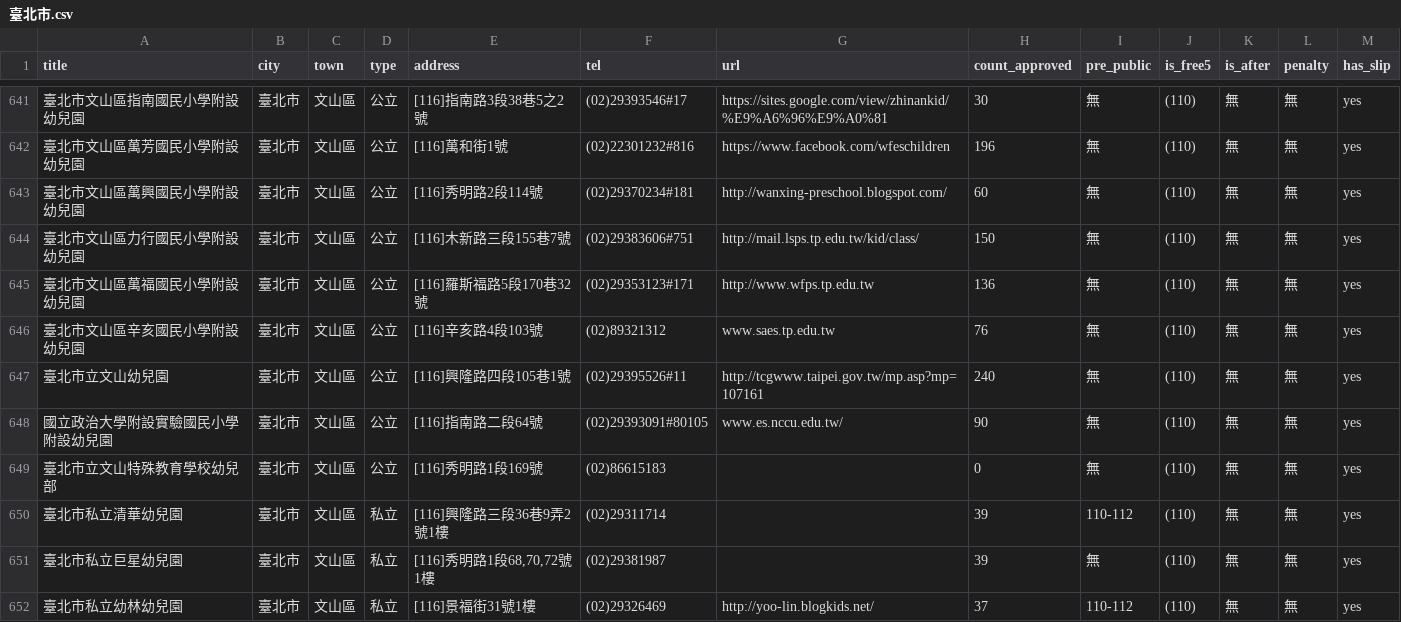
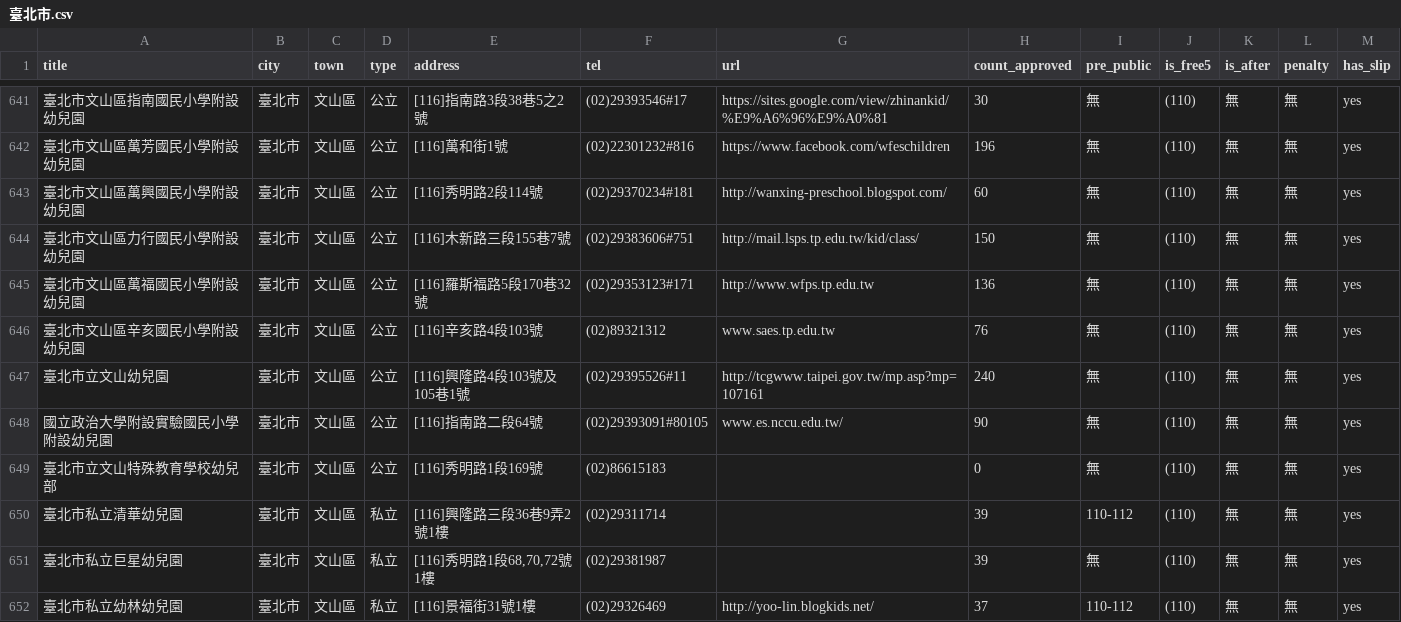
Before and after one commit to kiang/ap.ece.moe.edu.tw, a CSV file: data/臺北市.csv, drawn as a sheet; only a part is shown, gaps mark what is left out.

```diff
--- a/data/臺北市.csv
+++ b/data/臺北市.csv
@@ -646,3 +646,3 @@ title,city,town,type,address,tel,url,count_approved,pre_public,is_free5,is_after
 臺北市文山區辛亥國民小學附設幼兒園,臺北市,文山區,公立,[116]辛亥路4段103號,(02)89321312,www.saes.tp.edu.tw,76,無,(110),無,無,yes
-臺北市立文山幼兒園,臺北市,文山區,公立,[116]興隆路四段105巷1號,(02)29395526#11,http://tcgwww.taipei.gov.tw/mp.asp?mp=107161,240,無,(110),無,無,yes
+臺北市立文山幼兒園,臺北市,文山區,公立,[116]興隆路4段103號及105巷1號,(02)29395526#11,http://tcgwww.taipei.gov.tw/mp.asp?mp=107161,240,無,(110),無,無,yes
 國立政治大學附設實驗國民小學附設幼兒園,臺北市,文山區,公立,[116]指南路二段64號,(02)29393091#80105,www.es.nccu.edu.tw/,90,無,(110),無,無,yes
```
Also changed, not shown: data/新北市.csv, data/新竹市.csv, 2 other files.
